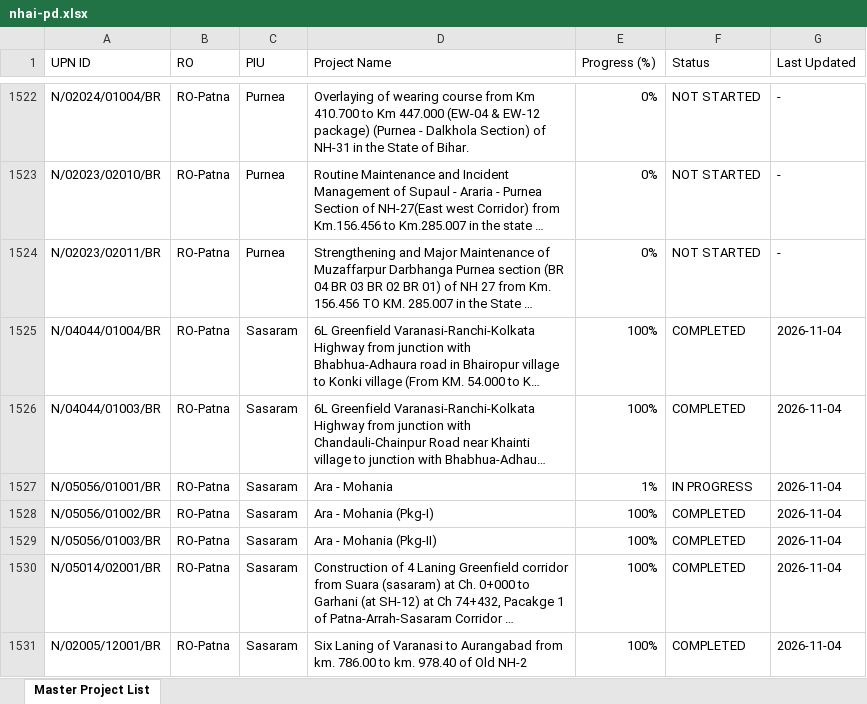
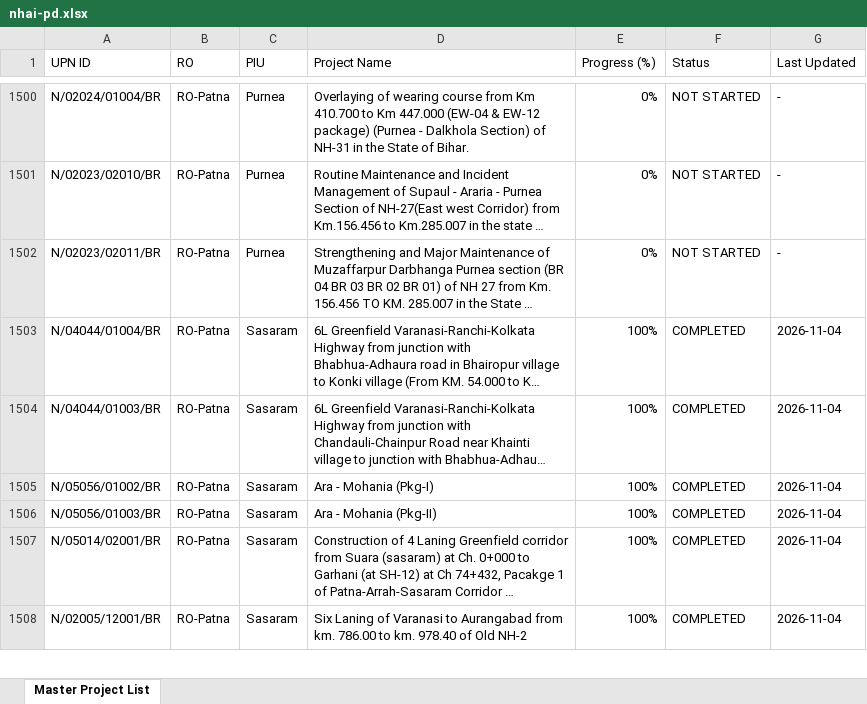
Before and after one commit to manojcivil2017-bit/manojdashboard, an Excel workbook: nhai-pd.xlsx, sheet Master Project List, drawn as a sheet; only a part is shown, gaps mark what is left out; long unchanged cells end in …; values as stored, in another font and other column widths than the file's, no cell formats; the diff covers the shown part only; the diff names each change by its address in the sheet, - before the commit and + after, or states it on an @@ line.

Commit message:
Update NHAI PD Rating data (PD_Rating_Master_Directory_2026-11-16.xlsx)

```diff
--- a/nhai-pd.xlsx (sheet Master Project List)
+++ b/nhai-pd.xlsx (sheet Master Project List)
-row 1527: N/05056/01001/BR | RO-Patna | Sasaram | Ara - Mohania | 1% | IN PROGRESS | 2026-11-04
```
Also changed, not shown: 25 removed rows and 119 edited cells elsewhere in this sheet, cell formats.
